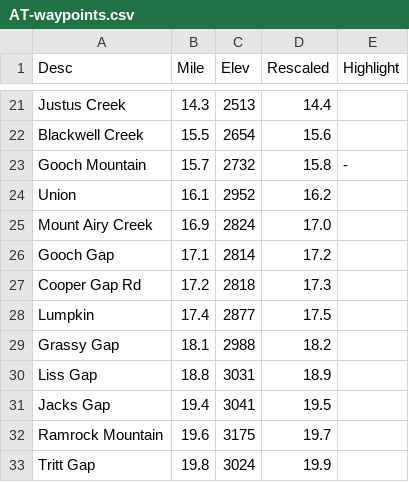
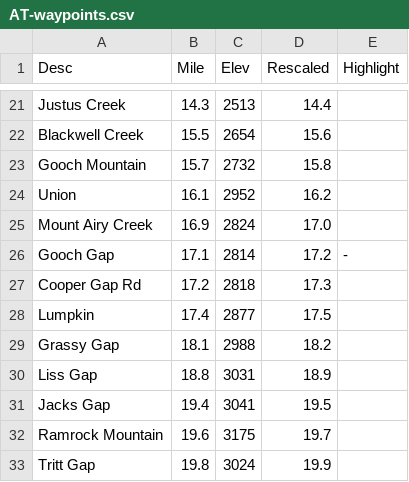
Before and after one commit to kitchensjn/trail-data-viz, a CSV file: data/AT-waypoints.csv, drawn as a sheet; only a part is shown, gaps mark what is left out.

Commit message:
Update AT-waypoints.csv

```diff
--- a/data/AT-waypoints.csv
+++ b/data/AT-waypoints.csv
@@ -22,6 +22,6 @@ Justus Creek,14.3,2513,14.4,
 Blackwell Creek,15.5,2654,15.6,
-Gooch Mountain,15.7,2732,15.8,-
+Gooch Mountain,15.7,2732,15.8,
 Union,16.1,2952,16.2,
 Mount Airy Creek,16.9,2824,17.0,
-Gooch Gap,17.1,2814,17.2,
+Gooch Gap,17.1,2814,17.2,-
 Cooper Gap Rd,17.2,2818,17.3,
```
